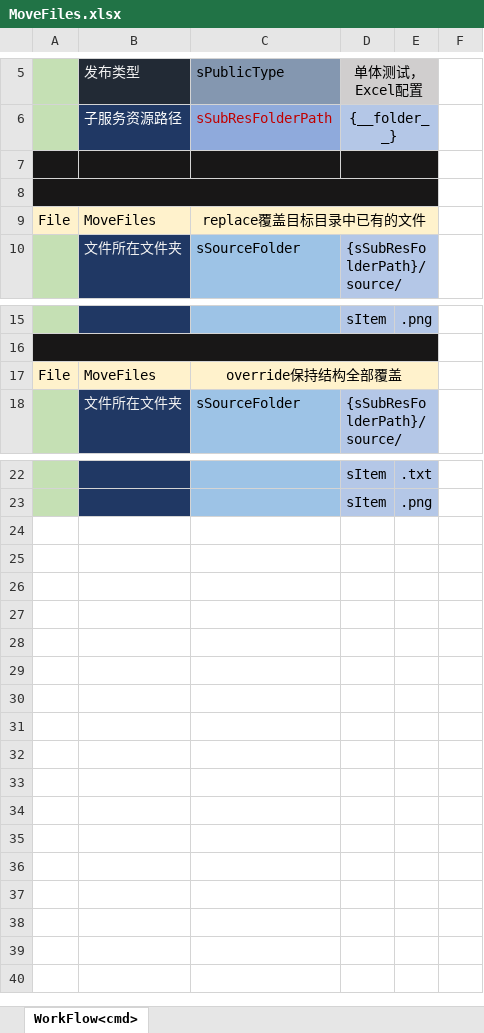
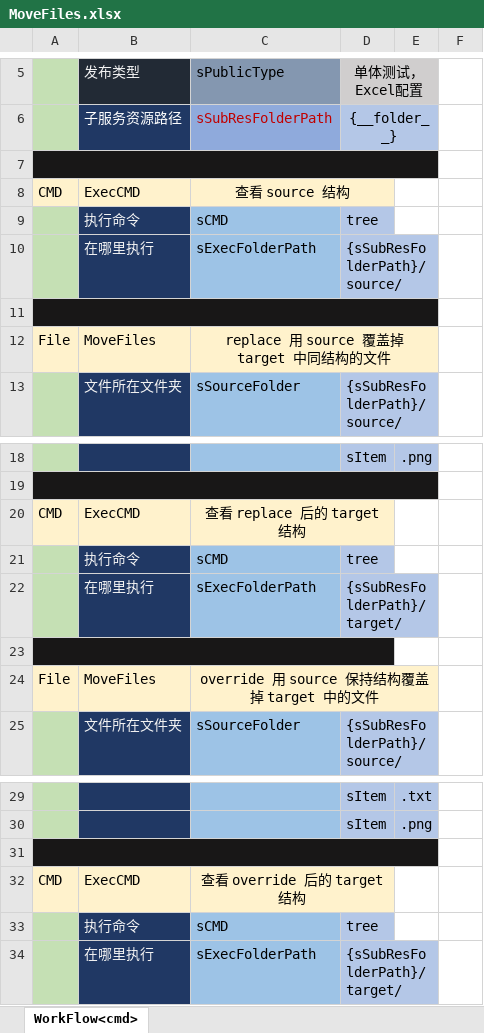
Before and after one commit to jiasy/PY_Service, an Excel workbook: Excel/res/services/File/MoveFiles/MoveFiles.xlsx, sheet WorkFlow<cmd>, drawn as a sheet; only a part is shown, gaps mark what is left out; values as stored, in another font and other column widths than the file's, no borders; removed rows and columns are numbered as before the commit, all else as after; the diff names each change by its address in the sheet, - before the commit and + after, or states it on an @@ line.

Commit message:
Excel 单体测试 和 Excel文件驱动测试 方法分离

```diff
--- a/Excel/res/services/File/MoveFiles/MoveFiles.xlsx (sheet WorkFlow<cmd>)
+++ b/Excel/res/services/File/MoveFiles/MoveFiles.xlsx (sheet WorkFlow<cmd>)
+A7:E7 merged
-D7:E7 merged
+row 8: CMD | ExecCMD | 查看 source 结构
+row 9:  | 执行命令 | sCMD | tree
+row 10:  | 在哪里执行 | sExecFolderPath | {sSubResFolderPath}/source/
-C12: replace覆盖目标目录中已有的文件
+C12: replace 用 source 覆盖掉 target 中同结构的文件
+row 20: CMD | ExecCMD | 查看 replace 后的 target 结构
+row 21:  | 执行命令 | sCMD | tree
+row 22:  | 在哪里执行 | sExecFolderPath | {sSubResFolderPath}/target/
+row 23: (empty)
-C24: override保持结构全部覆盖
+C24: override 用 source 保持结构覆盖掉 target 中的文件
+row 31: (empty)
+row 32: CMD | ExecCMD | 查看 override 后的 target 结构
+row 33:  | 执行命令 | sCMD | tree
+row 34:  | 在哪里执行 | sExecFolderPath | {sSubResFolderPath}/target/
```
Also changed, not shown: 5 other files.
